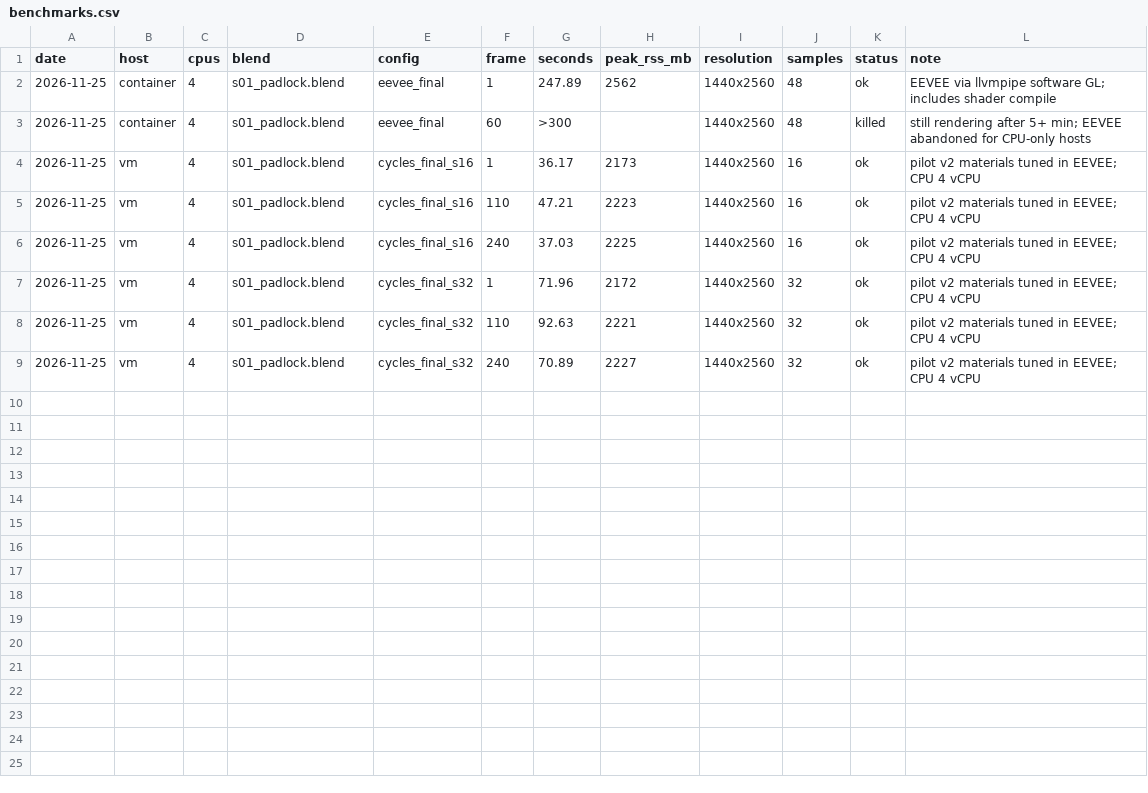
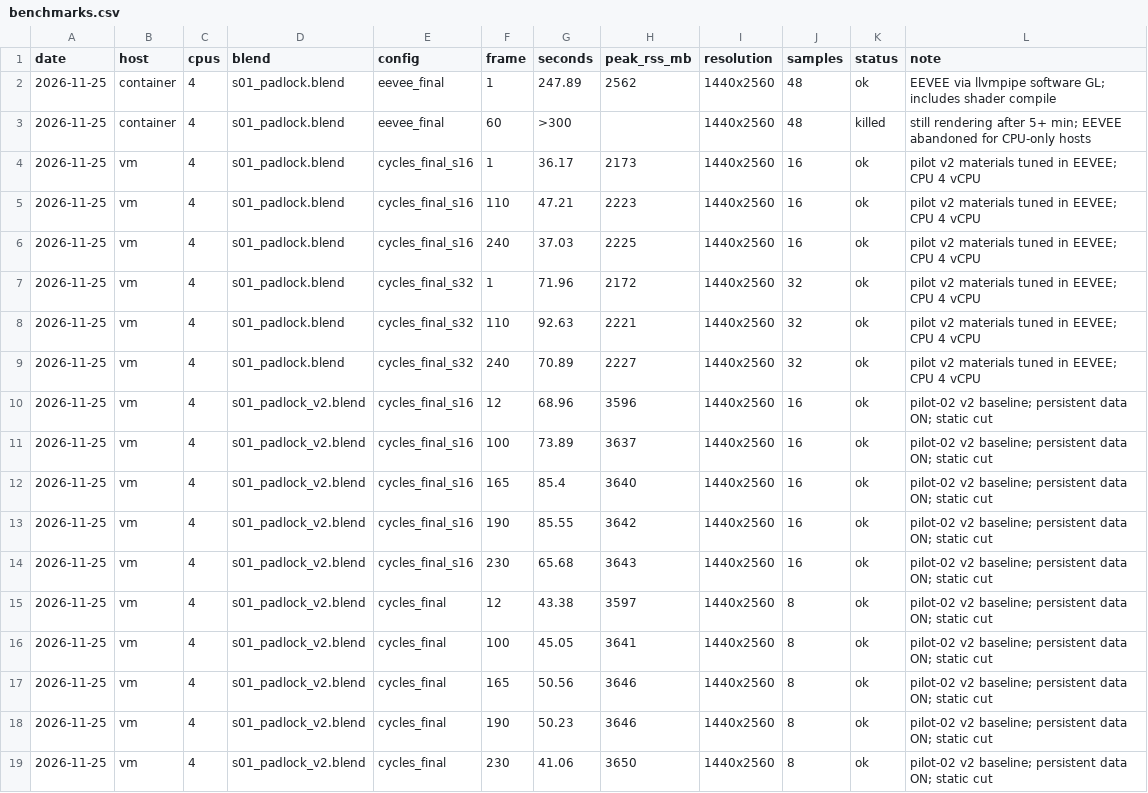
Before and after one commit to thecreatoredler-cloud/Animation-test, a CSV file: cinematic-blender-shorts/benchmarks/performance_logs/benchmarks.csv, drawn as a sheet.

```diff
--- a/cinematic-blender-shorts/benchmarks/performance_logs/benchmarks.csv
+++ b/cinematic-blender-shorts/benchmarks/performance_logs/benchmarks.csv
@@ -9 +9,11 @@ date,host,cpus,blend,config,frame,seconds,peak_rss_mb,resolution,samples,status,
 2026-11-25,vm,4,s01_padlock.blend,cycles_final_s32,240,70.89,2227,1440x2560,32,ok,pilot v2 materials tuned in EEVEE; CPU 4 vCPU
+2026-11-25,vm,4,s01_padlock_v2.blend,cycles_final_s16,12,68.96,3596,1440x2560,16,ok,pilot-02 v2 baseline; persistent data ON; static cut
+2026-11-25,vm,4,s01_padlock_v2.blend,cycles_final_s16,100,73.89,3637,1440x2560,16,ok,pilot-02 v2 baseline; persistent data ON; static cut
+2026-11-25,vm,4,s01_padlock_v2.blend,cycles_final_s16,165,85.4,3640,1440x2560,16,ok,pilot-02 v2 baseline; persistent data ON; static cut
+2026-11-25,vm,4,s01_padlock_v2.blend,cycles_final_s16,190,85.55,3642,1440x2560,16,ok,pilot-02 v2 baseline; persistent data ON; static cut
+2026-11-25,vm,4,s01_padlock_v2.blend,cycles_final_s16,230,65.68,3643,1440x2560,16,ok,pilot-02 v2 baseline; persistent data ON; static cut
+2026-11-25,vm,4,s01_padlock_v2.blend,cycles_final,12,43.38,3597,1440x2560,8,ok,pilot-02 v2 baseline; persistent data ON; static cut
+2026-11-25,vm,4,s01_padlock_v2.blend,cycles_final,100,45.05,3641,1440x2560,8,ok,pilot-02 v2 baseline; persistent data ON; static cut
+2026-11-25,vm,4,s01_padlock_v2.blend,cycles_final,165,50.56,3646,1440x2560,8,ok,pilot-02 v2 baseline; persistent data ON; static cut
+2026-11-25,vm,4,s01_padlock_v2.blend,cycles_final,190,50.23,3646,1440x2560,8,ok,pilot-02 v2 baseline; persistent data ON; static cut
+2026-11-25,vm,4,s01_padlock_v2.blend,cycles_final,230,41.06,3650,1440x2560,8,ok,pilot-02 v2 baseline; persistent data ON; static cut
```
Also changed, not shown: cinematic-blender-shorts/benchmarks/render_tests/s01_padlock_v2/cycles_final_s16/render_log.csv, 2 other files.
